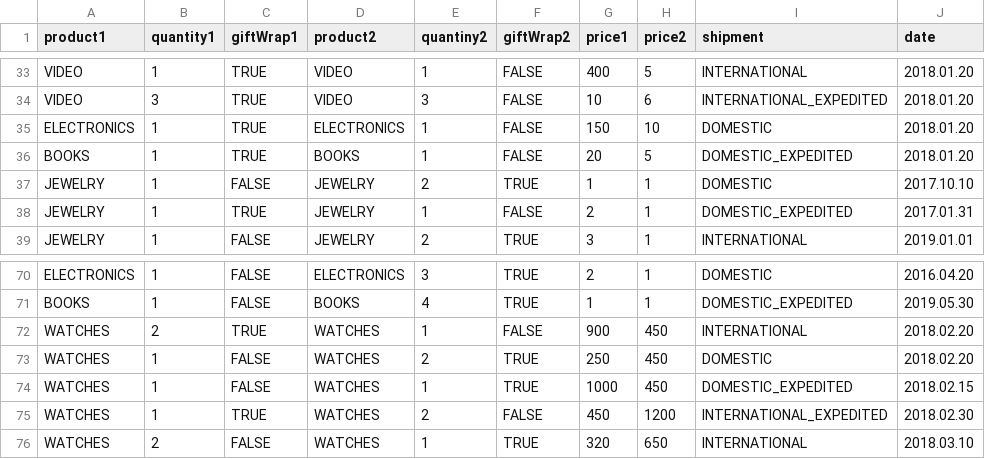
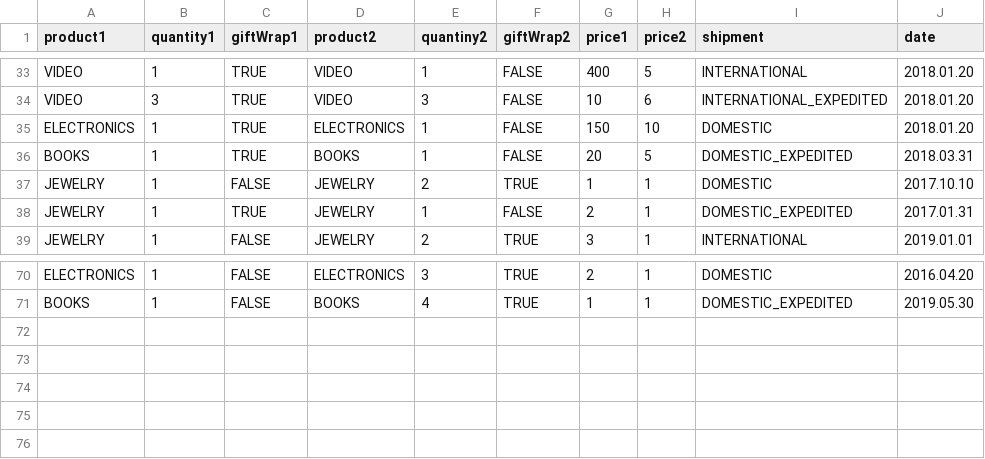
Before and after one commit to Vashanin/SQA-Course-Work, a CSV file: src/main/resources/conditional-white-box.csv, drawn as a sheet; only a part is shown, gaps mark what is left out.

```diff
--- a/src/main/resources/conditional-white-box.csv
+++ b/src/main/resources/conditional-white-box.csv
@@ -35,3 +35,3 @@ VIDEO,3,TRUE,VIDEO,3,FALSE,10,6,INTERNATIONAL_EXPEDITED,2018.01.20
 ELECTRONICS,1,TRUE,ELECTRONICS,1,FALSE,150,10,DOMESTIC,2018.01.20
-BOOKS,1,TRUE,BOOKS,1,FALSE,20,5,DOMESTIC_EXPEDITED,2018.01.20
+BOOKS,1,TRUE,BOOKS,1,FALSE,20,5,DOMESTIC_EXPEDITED,2018.03.31
 JEWELRY,1,FALSE,JEWELRY,2,TRUE,1,1,DOMESTIC,2017.10.10
@@ -71,6 +71 @@ ELECTRONICS,1,FALSE,ELECTRONICS,3,TRUE,2,1,DOMESTIC,2016.04.20
 BOOKS,1,FALSE,BOOKS,4,TRUE,1,1,DOMESTIC_EXPEDITED,2019.05.30
-WATCHES,2,TRUE,WATCHES,1,FALSE,900,450,INTERNATIONAL,2018.02.20
-WATCHES,1,FALSE,WATCHES,2,TRUE,250,450,DOMESTIC,2018.02.20
-WATCHES,1,FALSE,WATCHES,1,TRUE,1000,450,DOMESTIC_EXPEDITED,2018.02.15
-WATCHES,1,TRUE,WATCHES,2,FALSE,450,1200,INTERNATIONAL_EXPEDITED,2018.02.30
-WATCHES,2,FALSE,WATCHES,1,TRUE,320,650,INTERNATIONAL,2018.03.10
```
Also changed, not shown: src/main/resources/statement-white-box.csv, 8 other files.
